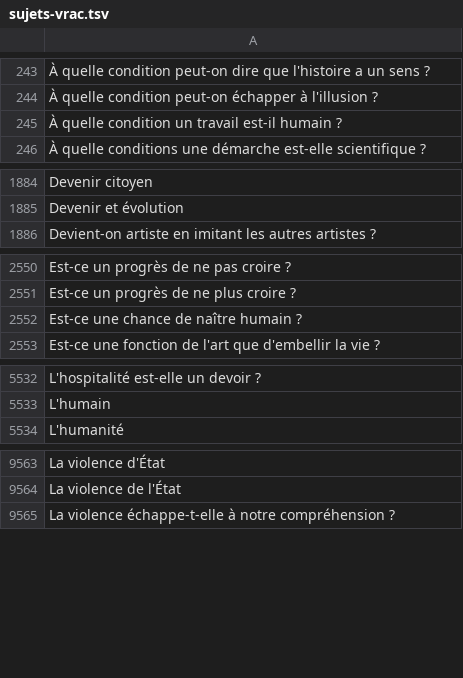
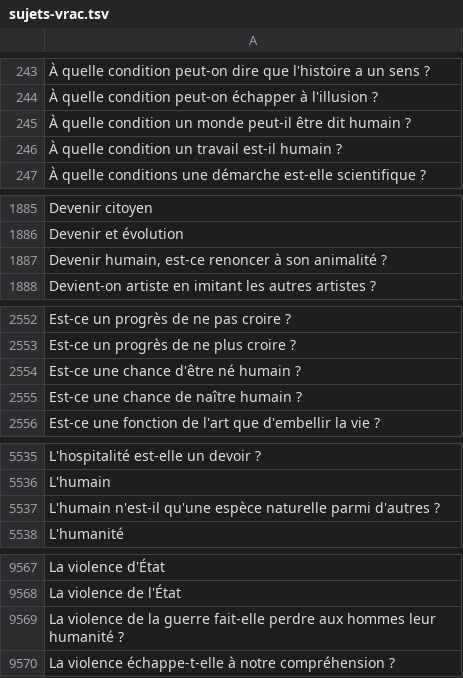
Before and after one commit to eyssette/sujets-philosophie, a TSV file: data/sujets-vrac.tsv, drawn as a sheet; only a part is shown, gaps mark what is left out; the diff covers the shown part only.

Commit message:
Add : sujets sur humain/inhumain

```diff
--- a/data/sujets-vrac.tsv
+++ b/data/sujets-vrac.tsv
@@ -244,2 +244,3 @@
 À quelle condition peut-on échapper à l'illusion ?
+À quelle condition un monde peut-il être dit humain ?
 À quelle condition un travail est-il humain ?
@@ -1885,2 +1886,3 @@ Devenir citoyen
 Devenir et évolution
+Devenir humain, est-ce renoncer à son animalité ?
 Devient-on artiste en imitant les autres artistes ?
@@ -2551,2 +2553,3 @@ Est-ce un progrès de ne pas croire ?
 Est-ce un progrès de ne plus croire ?
+Est-ce une chance d'être né humain ?
 Est-ce une chance de naître humain ?
@@ -5533,2 +5536,3 @@ L'hospitalité est-elle un devoir ?
 L'humain
+L'humain n'est-il qu'une espèce naturelle parmi d'autres ?
 L'humanité
@@ -9564,2 +9568,3 @@ La violence d'État
 La violence de l'État
+La violence de la guerre fait-elle perdre aux hommes leur humanité ?
 La violence échappe-t-elle à notre compréhension ?
```
Also changed, not shown: 3 added rows elsewhere in this file.
